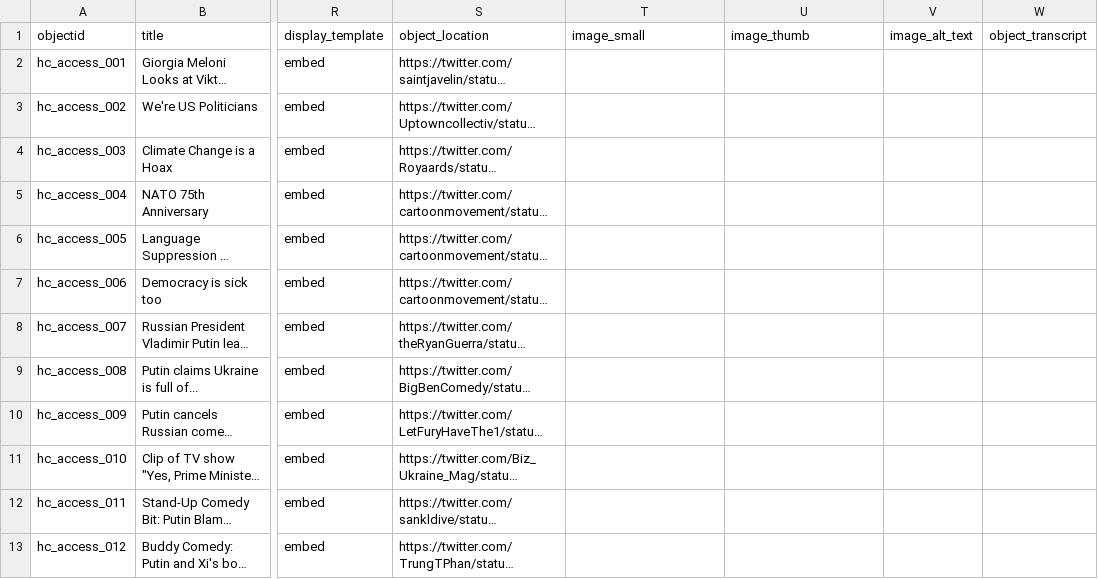
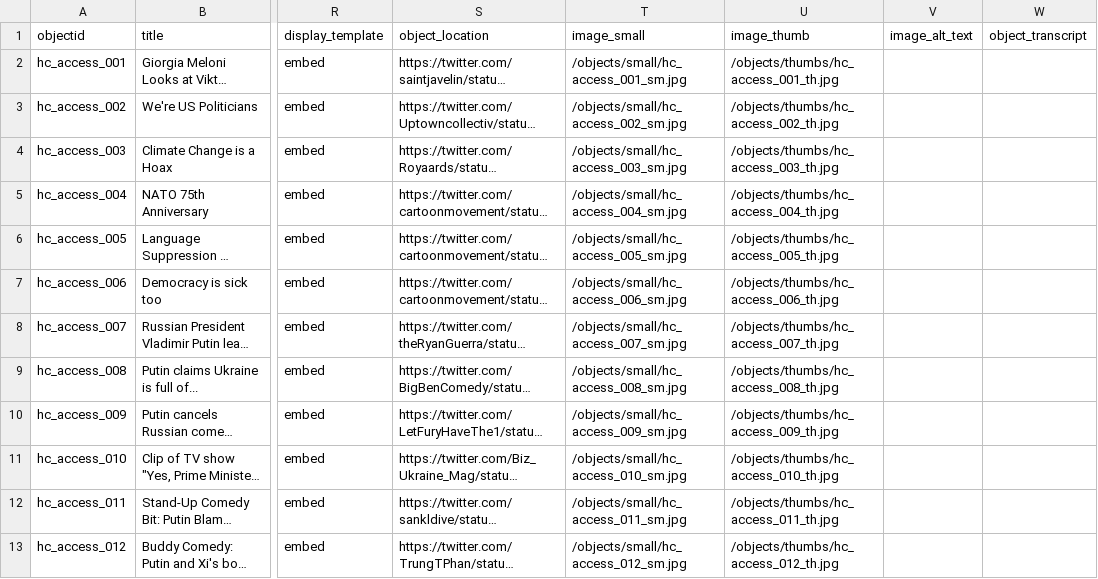
Before and after one commit to sdulicny/heroic-comedy-csv, a CSV file: _data/final_heroic_comedy_metadata.csv, drawn as a sheet; only a part is shown, gaps mark what is left out; long unchanged cells end in …; the diff names each change by its address in the sheet, - before the commit and + after, or states it on an @@ line.

Commit message:
switched in MD with small images and thumbs

```diff
--- a/_data/final_heroic_comedy_metadata.csv
+++ b/_data/final_heroic_comedy_metadata.csv
-T2 (image_small): (empty)
+T2 (image_small): /objects/small/hc_access_001_sm.jpg
-U2 (image_thumb): (empty)
+U2 (image_thumb): /objects/thumbs/hc_access_001_th.jpg
-T3 (image_small): (empty)
+T3 (image_small): /objects/small/hc_access_002_sm.jpg
-U3 (image_thumb): (empty)
+U3 (image_thumb): /objects/thumbs/hc_access_002_th.jpg
-T4 (image_small): (empty)
+T4 (image_small): /objects/small/hc_access_003_sm.jpg
-U4 (image_thumb): (empty)
+U4 (image_thumb): /objects/thumbs/hc_access_003_th.jpg
-T5 (image_small): (empty)
+T5 (image_small): /objects/small/hc_access_004_sm.jpg
-U5 (image_thumb): (empty)
+U5 (image_thumb): /objects/thumbs/hc_access_004_th.jpg
-T6 (image_small): (empty)
+T6 (image_small): /objects/small/hc_access_005_sm.jpg
-U6 (image_thumb): (empty)
+U6 (image_thumb): /objects/thumbs/hc_access_005_th.jpg
-T7 (image_small): (empty)
+T7 (image_small): /objects/small/hc_access_006_sm.jpg
-U7 (image_thumb): (empty)
+U7 (image_thumb): /objects/thumbs/hc_access_006_th.jpg
-T8 (image_small): (empty)
+T8 (image_small): /objects/small/hc_access_007_sm.jpg
-U8 (image_thumb): (empty)
+U8 (image_thumb): /objects/thumbs/hc_access_007_th.jpg
-T9 (image_small): (empty)
+T9 (image_small): /objects/small/hc_access_008_sm.jpg
-U9 (image_thumb): (empty)
+U9 (image_thumb): /objects/thumbs/hc_access_008_th.jpg
-T10 (image_small): (empty)
+T10 (image_small): /objects/small/hc_access_009_sm.jpg
-U10 (image_thumb): (empty)
+U10 (image_thumb): /objects/thumbs/hc_access_009_th.jpg
-T11 (image_small): (empty)
+T11 (image_small): /objects/small/hc_access_010_sm.jpg
-U11 (image_thumb): (empty)
+U11 (image_thumb): /objects/thumbs/hc_access_010_th.jpg
-T12 (image_small): (empty)
+T12 (image_small): /objects/small/hc_access_011_sm.jpg
-U12 (image_thumb): (empty)
+U12 (image_thumb): /objects/thumbs/hc_access_011_th.jpg
-T13 (image_small): (empty)
+T13 (image_small): /objects/small/hc_access_012_sm.jpg
-U13 (image_thumb): (empty)
+U13 (image_thumb): /objects/thumbs/hc_access_012_th.jpg
```
